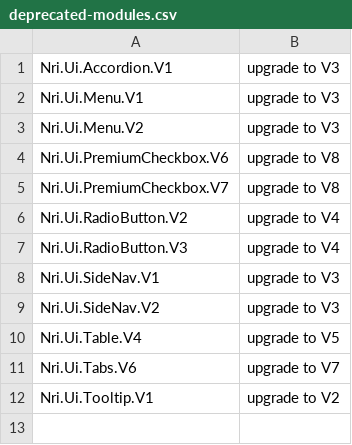
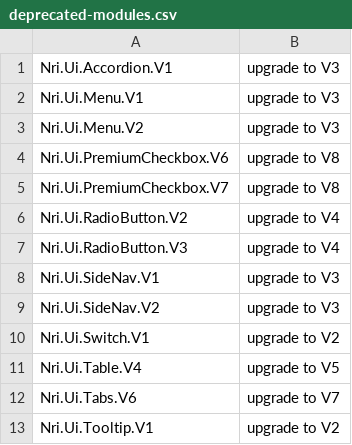
Before and after one commit to NoRedInk/noredink-ui, a CSV file: deprecated-modules.csv, drawn as a sheet.

Commit message:
Expose and use unmodified Switch

```diff
--- a/deprecated-modules.csv
+++ b/deprecated-modules.csv
@@ -9,2 +9,3 @@ Nri.Ui.SideNav.V1,upgrade to V3
 Nri.Ui.SideNav.V2,upgrade to V3
+Nri.Ui.Switch.V1,upgrade to V2
 Nri.Ui.Table.V4,upgrade to V5
```
Also changed, not shown: 5 other files.
